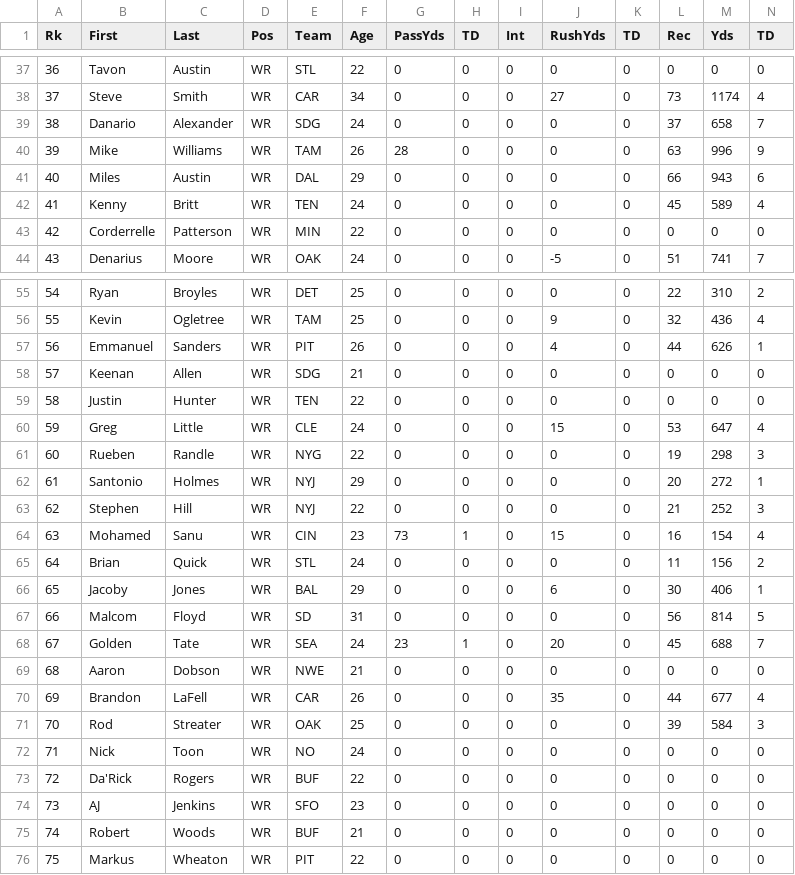
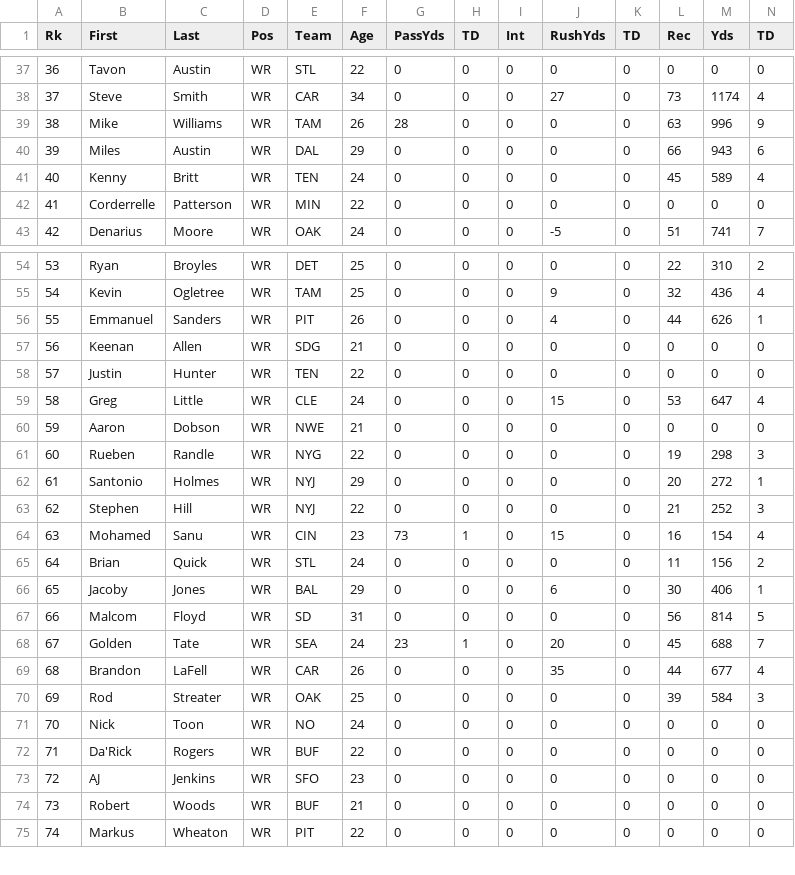
Before and after one commit to djhelbert/fantasy-football-auction-pro, a CSV file: trunk/fantasy-football-auction-pro/src/main/resources/data/2012/receivers.csv, drawn as a sheet; only a part is shown, gaps mark what is left out; removed rows and columns are numbered as before the commit, all else as after; rows hold the shown columns only; the diff names each change by its address in the sheet, - before the commit and + after, or states it on an @@ line.

```diff
--- a/trunk/fantasy-football-auction-pro/src/main/resources/data/2012/receivers.csv
+++ b/trunk/fantasy-football-auction-pro/src/main/resources/data/2012/receivers.csv
-row 39: 38 | Danario | Alexander | WR | SDG | 24 | 0 | 0 | 0 | 0 | 0 | 37 | 658 | 7
@@ column A (Rk) renumbered from row 39 down @@
@@ row 69 moved to row 60: 59 @@
```
Also changed, not shown: trunk/fantasy-football-auction-pro/src/main/resources/data/2012/quarterbacks.csv, trunk/fantasy-football-auction-pro/src/main/resources/data/2012/runningbacks.csv, 1 other file.
